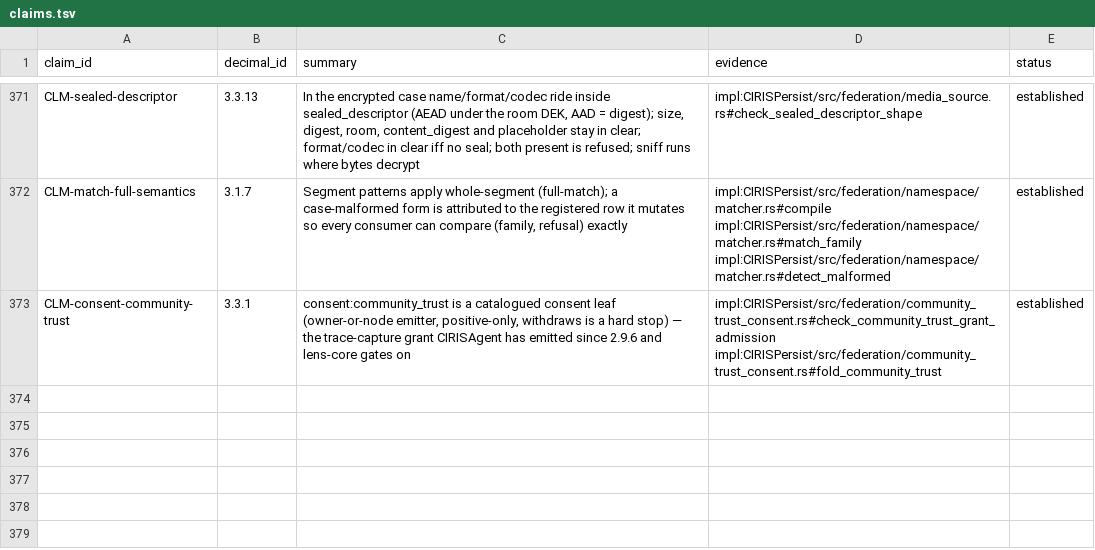
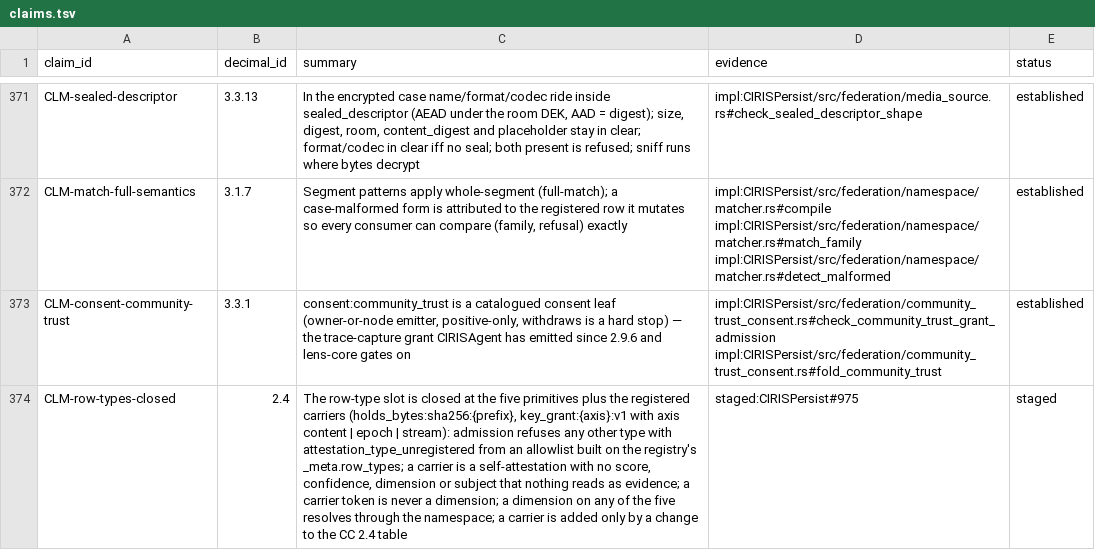
Before and after one commit to CIRISAI/CIRISConstitution, a TSV file: constitution/claims.tsv, drawn as a sheet; only a part is shown, gaps mark what is left out; the diff names each change by its address in the sheet, - before the commit and + after, or states it on an @@ line.

```diff
--- a/constitution/claims.tsv
+++ b/constitution/claims.tsv
+row 374: CLM-row-types-closed | 2.4 | The row-type slot is closed at the five primitives plus the registered carriers (holds_bytes:sha256:{prefix}, key_grant:{axis}:v1 with axis content | epoch | stream): admission refuses any other type with attestation_type_unregistered from an allowlist built on the registry's _meta.row_types; a carrier is a self-attestation with no score, confidence, dimension or subject that nothing reads as evidence; a carrier token is never a dimension; a dimension on any of the five resolves through the namespace; a carrier is added only by a change to the CC 2.4 table | staged:CIRISPersist#975 | staged
```
Also changed, not shown: 12 other files.
